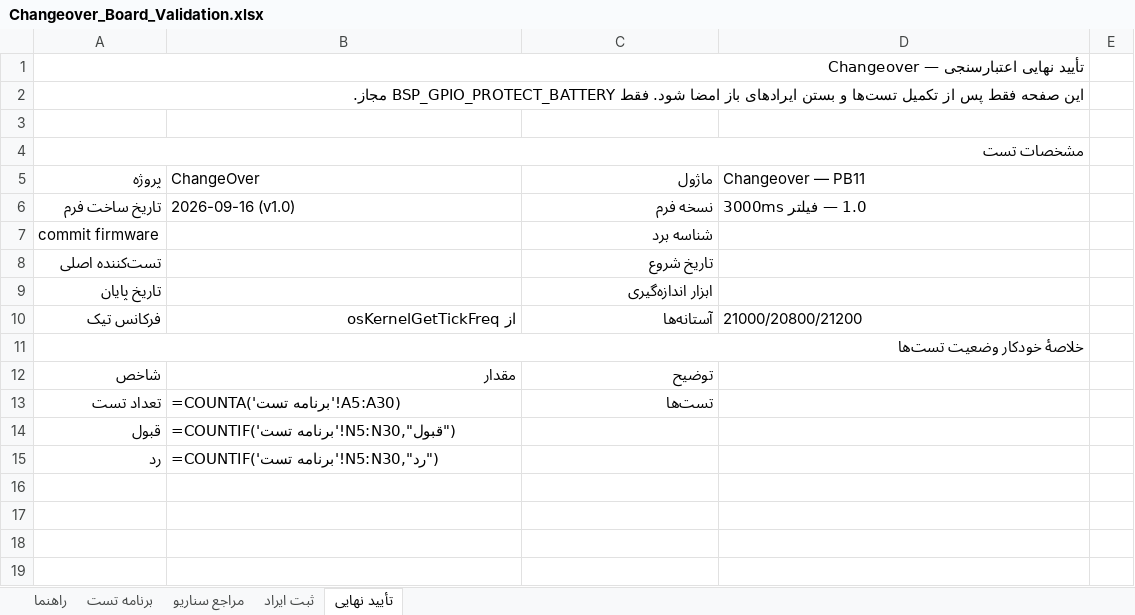
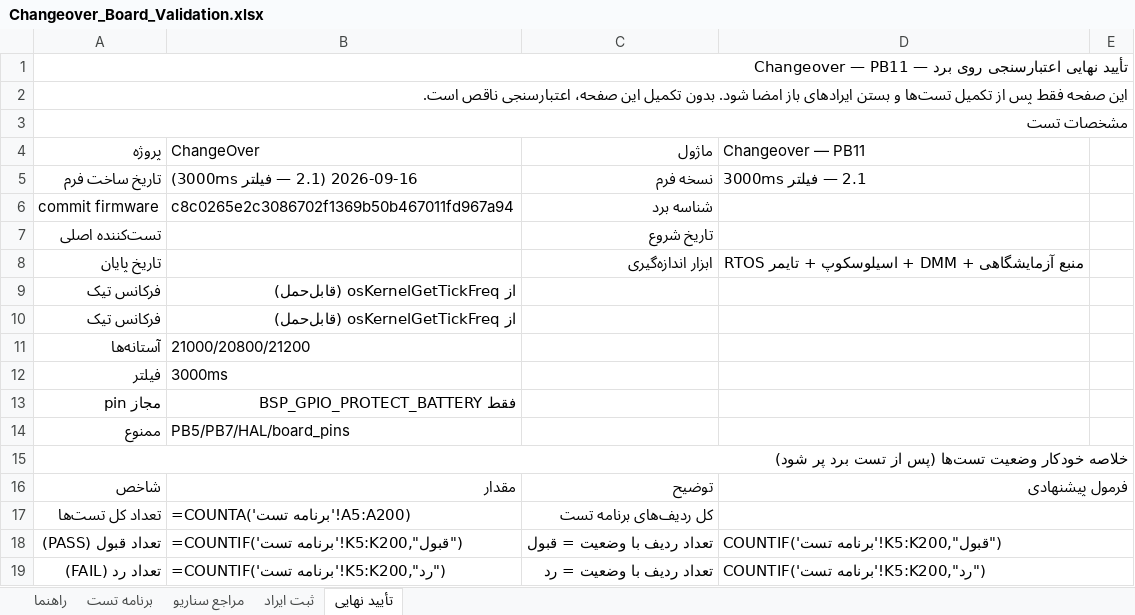
Before and after one commit to sargoliwork101-ui/ChangeOver, an Excel workbook: Firmware/Modules/Changeover/Changeover_Board_Validation.xlsx, sheet تأیید نهایی, drawn as a sheet; only a part is shown; values as stored, in another font and other column widths than the file's, no cell formats; formulas without a stored value are shown as written; removed rows and columns are numbered as before the commit, all else as after; the diff covers the shown part only; the diff names each change by its address in the sheet, - before the commit and + after, or states it on an @@ line.

Commit message:
feat(validation): finalize active Changeover and board workbooks
Co-authored-by: arena-agent <297053741+arena-agent@users.noreply.github.com>

```diff
--- a/Firmware/Modules/Changeover/Changeover_Board_Validation.xlsx (sheet تأیید نهایی)
+++ b/Firmware/Modules/Changeover/Changeover_Board_Validation.xlsx (sheet تأیید نهایی)
-A1 (پروژه): تأیید نهایی اعتبارسنجی — Changeover
+A1 (پروژه): تأیید نهایی اعتبارسنجی روی برد — Changeover — PB11
-A1:D1 merged
+A1:E1 merged
-A2 (پروژه): …امضا شود. فقط BSP_GPIO_PROTECT_BATTERY مجاز.
+A2 (پروژه): …امضا شود. بدون تکمیل این صفحه، اعتبارسنجی ناقص است.
-A2:D2 merged
+A2:E2 merged
-row 3: (empty)
-A4:D4 merged
+A3:E3 merged
-B5 (ChangeOver): 2026-09-16 (v1.0)
+B5 (ChangeOver): 2026-09-16 (2.1 — فیلتر 3000ms)
-D5 (Changeover — PB11): 1.0 — فیلتر 3000ms
+D5 (Changeover — PB11): 2.1 — فیلتر 3000ms
-B6 (ChangeOver): (empty)
+B6 (ChangeOver): c8c0265e2c3086702f1369b50b467011fd967a94
-D8 (Changeover — PB11): (empty)
+D8 (Changeover — PB11): منبع آزمایشگاهی + DMM + اسیلوسکوپ + تایمر RTOS
-B9 (ChangeOver): از osKernelGetTickFreq
+B9 (ChangeOver): از osKernelGetTickFreq (قابل‌حمل)
-C9 (ماژول): آستانه‌ها
+C9 (ماژول): (empty)
-D9 (Changeover — PB11): 21000/20800/21200
+D9 (Changeover — PB11): (empty)
+row 10: فرکانس تیک | از osKernelGetTickFreq (قابل‌حمل)
+row 11: آستانه‌ها | 21000/20800/21200
+row 12: فیلتر | 3000ms
+row 13: مجاز pin | فقط BSP_GPIO_PROTECT_BATTERY
+row 14: ممنوع | PB5/PB7/HAL/board_pins
-A15 (پروژه): خلاصهٔ خودکار وضعیت تست‌ها
+A15 (پروژه): خلاصه خودکار وضعیت تست‌ها (پس از تست برد پر شود)
-A11:D11 merged
+A15:E15 merged
-D16 (Changeover — PB11): (empty)
+D16 (Changeover — PB11): فرمول پیشنهادی
+D16:E16 merged
-row 13: تعداد تست | =COUNTA('برنامه تست'!A5:A30) | تست‌ها
-row 14: قبول | =COUNTIF('برنامه تست'!N5:N30,"قبول")
-row 15: رد | =COUNTIF('برنامه تست'!N5:N30,"رد")
+row 17: تعداد کل تست‌ها | =COUNTA('برنامه تست'!A5:A200) | کل ردیف‌های برنامه تست
+row 18: تعداد قبول (PASS) | =COUNTIF('برنامه تست'!K5:K200,"قبول") | تعداد ردیف با وضعیت = قبول | COUNTIF('برنامه تست'!K5:K200,"قبول")
+row 19: تعداد رد (FAIL) | =COUNTIF('برنامه تست'!K5:K200,"رد") | تعداد ردیف با وضعیت = رد | COUNTIF('برنامه تست'!K5:K200,"رد")
```
Also changed, not shown: 9 added rows elsewhere in this sheet, sheet برنامه تست, sheet مراجع سناریو, sheet راهنما, sheet ثبت ایراد, cell formats, Firmware/Modules/Ui/UI_Board_Validation.xlsx, 3 other files.
